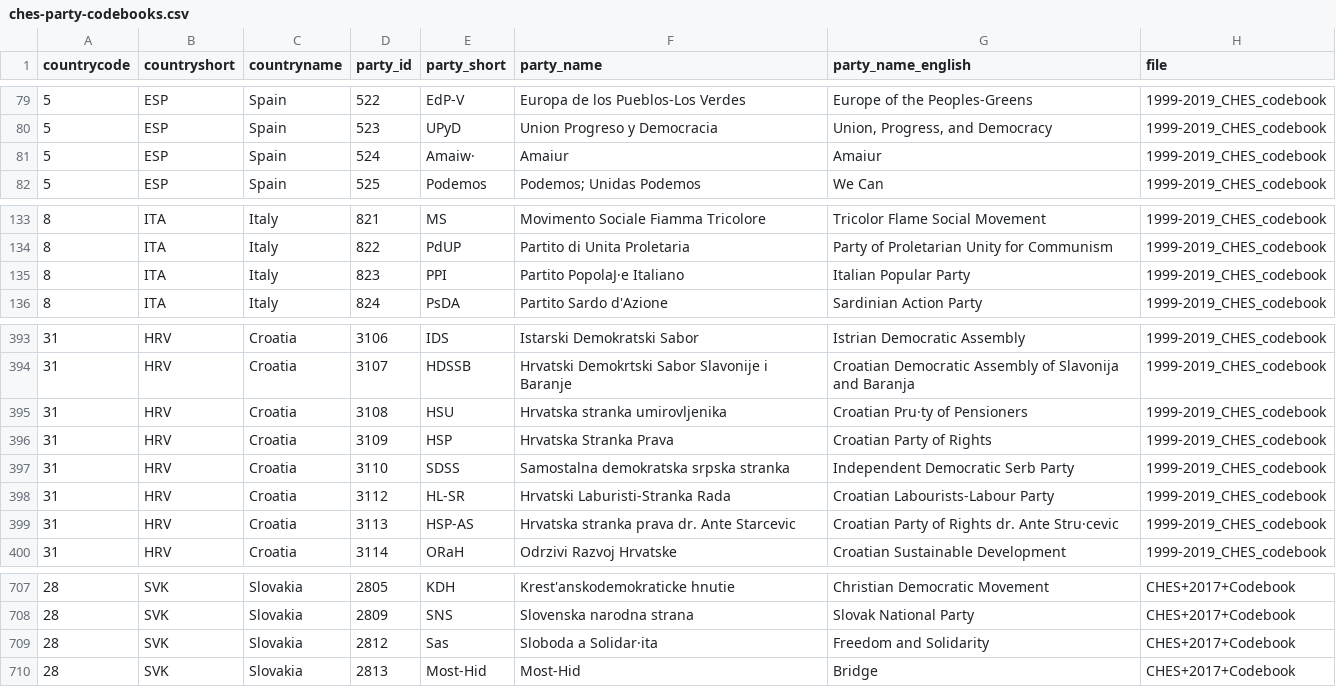
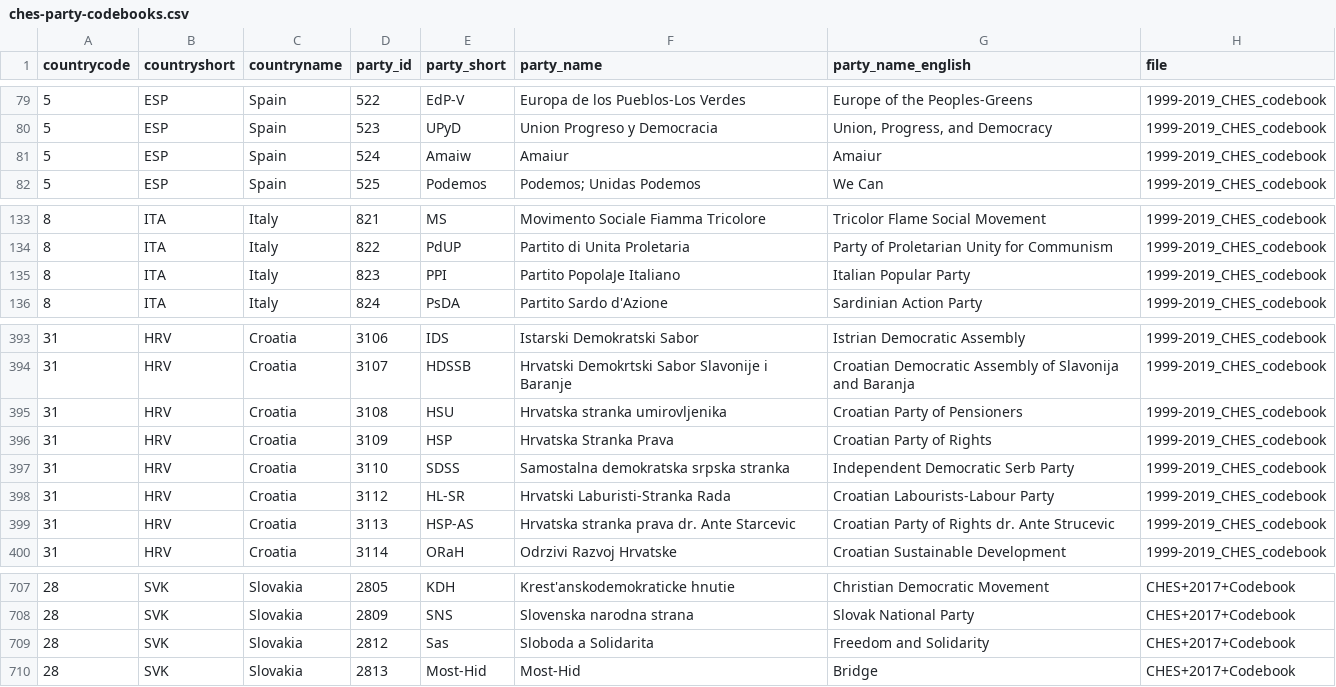
Before and after one commit to hdigital/partyfactsdata, a CSV file: import/ches/ches-party-codebooks.csv, drawn as a sheet; only a part is shown, gaps mark what is left out.

```diff
--- a/import/ches/ches-party-codebooks.csv
+++ b/import/ches/ches-party-codebooks.csv
@@ -86,3 +86,3 @@
 5,ESP,Spain,523,UPyD,Union Progreso y Democracia,"Union, Progress, and Democracy",1999-2019_CHES_codebook
-5,ESP,Spain,524,Amaiw·,Amaiur,Amaiur,1999-2019_CHES_codebook
+5,ESP,Spain,524,Amaiw,Amaiur,Amaiur,1999-2019_CHES_codebook
 5,ESP,Spain,525,Podemos,Podemos; Unidas Podemos,We Can,1999-2019_CHES_codebook
@@ -140,3 +140,3 @@
 8,ITA,Italy,822,PdUP,Partito di Unita Proletaria,Party of Proletarian Unity for Communism,1999-2019_CHES_codebook
-8,ITA,Italy,823,PPI,Partito PopolaJ·e Italiano,Italian Popular Party,1999-2019_CHES_codebook
+8,ITA,Italy,823,PPI,Partito PopolaJe Italiano,Italian Popular Party,1999-2019_CHES_codebook
 8,ITA,Italy,824,PsDA,Partito Sardo d'Azione,Sardinian Action Party,1999-2019_CHES_codebook
@@ -402,3 +402,3 @@
 31,HRV,Croatia,3107,HDSSB,Hrvatski Demokrtski Sabor Slavonije i Baranje,Croatian Democratic Assembly of Slavonija and Baranja,1999-2019_CHES_codebook
-31,HRV,Croatia,3108,HSU,Hrvatska stranka umirovljenika,Croatian Pru·ty of Pensioners,1999-2019_CHES_codebook
+31,HRV,Croatia,3108,HSU,Hrvatska stranka umirovljenika,Croatian Party of Pensioners,1999-2019_CHES_codebook
 31,HRV,Croatia,3109,HSP,Hrvatska Stranka Prava,Croatian Party of Rights,1999-2019_CHES_codebook
@@ -406,3 +406,3 @@
 31,HRV,Croatia,3112,HL-SR,Hrvatski Laburisti-Stranka Rada,Croatian Labourists-Labour Party,1999-2019_CHES_codebook
-31,HRV,Croatia,3113,HSP-AS,Hrvatska stranka prava dr. Ante Starcevic,Croatian Party of Rights dr. Ante Stru·cevic,1999-2019_CHES_codebook
+31,HRV,Croatia,3113,HSP-AS,Hrvatska stranka prava dr. Ante Starcevic,Croatian Party of Rights dr. Ante Strucevic,1999-2019_CHES_codebook
 31,HRV,Croatia,3114,ORaH,Odrzivi Razvoj Hrvatske,Croatian  Sustainable  Development,1999-2019_CHES_codebook
@@ -716,3 +716,3 @@
 28,SVK,Slovakia,2809,SNS,Slovenska narodna strana,Slovak National Party,CHES+2017+Codebook
-28,SVK,Slovakia,2812,Sas,Sloboda a Solidar·ita,Freedom and Solidarity,CHES+2017+Codebook
+28,SVK,Slovakia,2812,Sas,Sloboda a Solidarita,Freedom and Solidarity,CHES+2017+Codebook
 28,SVK,Slovakia,2813,Most-Hid,Most-Hid,Bridge,CHES+2017+Codebook
```
Also changed, not shown: import/ches/ches.csv, 1 other file.
